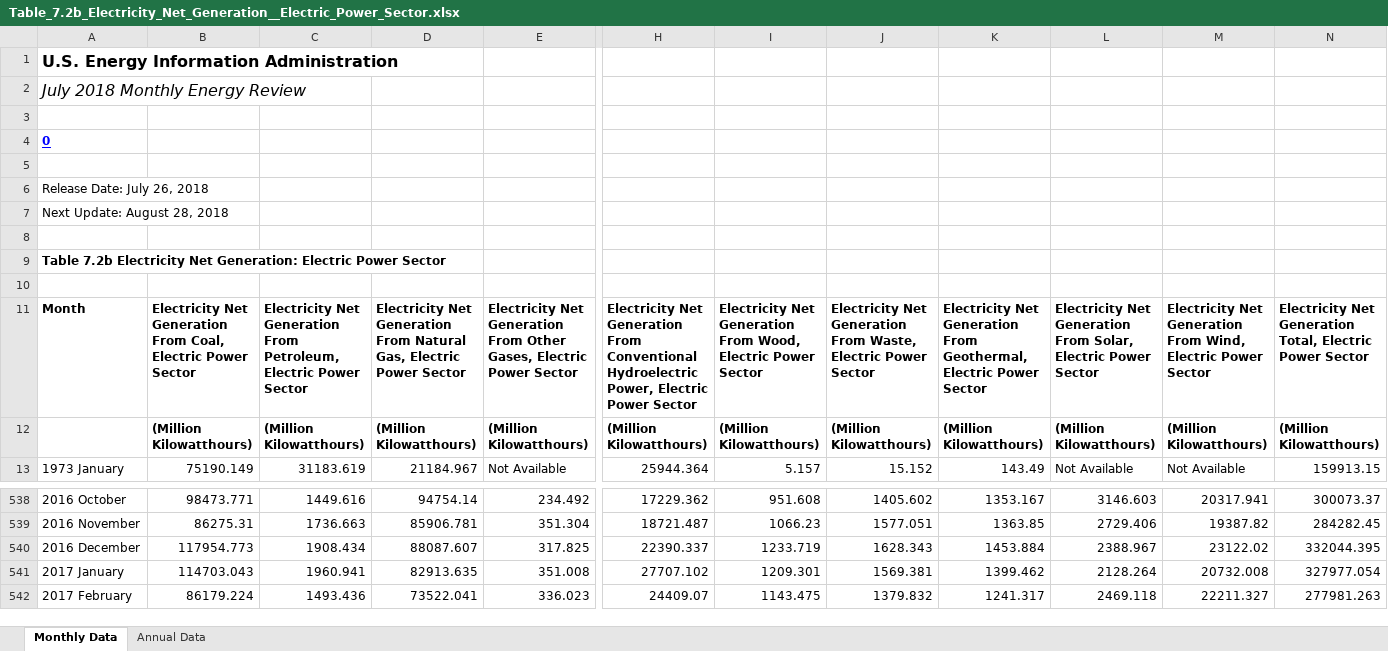
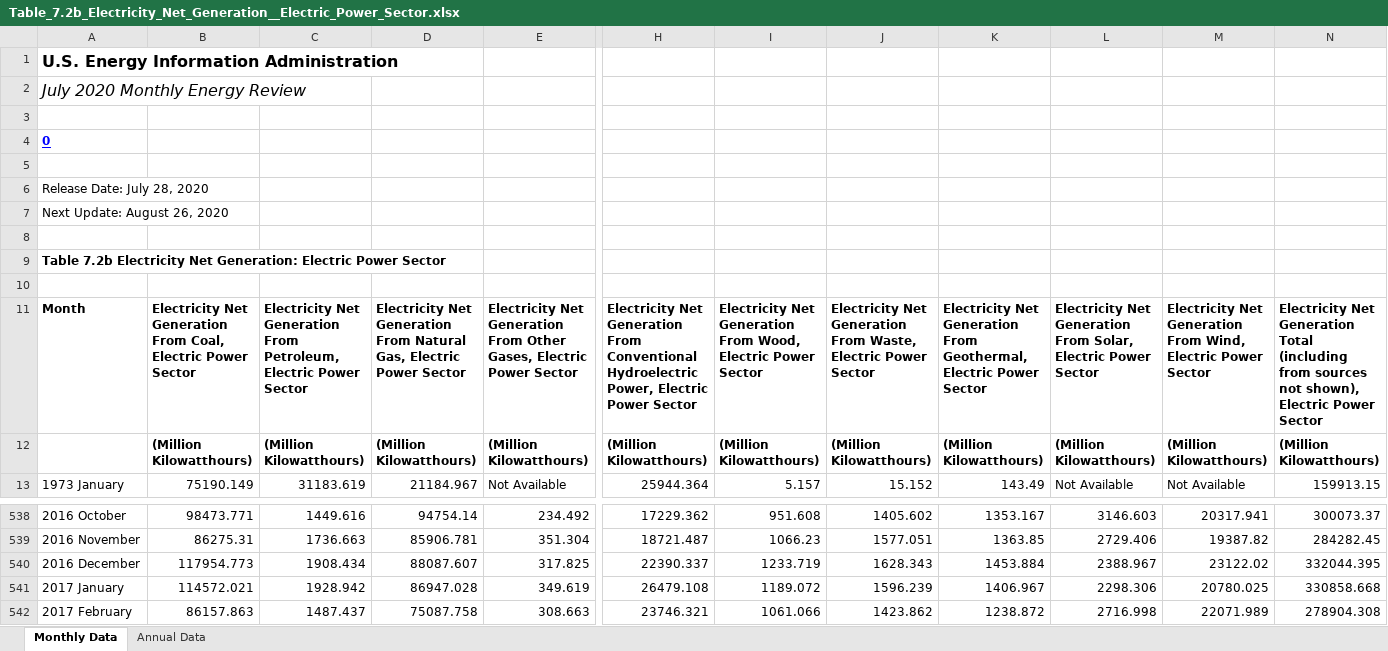
Before and after one commit to S3researchUSC/ene505-figures, an Excel workbook: data/Table_7.2b_Electricity_Net_Generation__Electric_Power_Sector.xlsx, sheet Monthly Data, drawn as a sheet; only a part is shown, gaps mark what is left out; values as stored, in another font and other column widths than the file's, no borders; the diff covers the shown part only; the diff names each change by its address in the sheet, - before the commit and + after, or states it on an @@ line.

Commit message:
update electricity generation data files

```diff
--- a/data/Table_7.2b_Electricity_Net_Generation__Electric_Power_Sector.xlsx (sheet Monthly Data)
+++ b/data/Table_7.2b_Electricity_Net_Generation__Electric_Power_Sector.xlsx (sheet Monthly Data)
-A2: July 2018 Monthly Energy Review
+A2: July 2020 Monthly Energy Review
-A6: Release Date: July 26, 2018
+A6: Release Date: July 28, 2020
-A7: Next Update: August 28, 2018
+A7: Next Update: August 26, 2020
-N11: …Net Generation Total, Electric Power…
+N11: …Net Generation Total (including from sources not shown), Electric Power…
-B541: 114703.043
+B541: 114572.021
-C541: 1960.941
+C541: 1928.942
-D541: 82913.635
+D541: 86947.028
-E541: 351.008
+E541: 349.619
-H541: 27707.102
+H541: 26479.108
-I541: 1209.301
+I541: 1189.072
-J541: 1569.381
+J541: 1596.239
-K541: 1399.462
+K541: 1406.967
-L541: 2128.264
+L541: 2298.306
-M541: 20732.008
+M541: 20780.025
-N541: 327977.054
+N541: 330858.668
-B542: 86179.224
+B542: 86157.863
-C542: 1493.436
+C542: 1487.437
-D542: 73522.041
+D542: 75087.758
-E542: 336.023
+E542: 308.663
-H542: 24409.07
+H542: 23746.321
-I542: 1143.475
+I542: 1061.066
-J542: 1379.832
+J542: 1423.862
-K542: 1241.317
+K542: 1238.872
-L542: 2469.118
+L542: 2716.998
-M542: 22211.327
+M542: 22071.989
-N542: 277981.263
+N542: 278904.308
```
Also changed, not shown: 24 added rows and 155 edited cells elsewhere in this sheet, sheet Annual Data, data/Table_7.2a_Electricity_Net_Generation__Total_(All_Sectors).xlsx.
